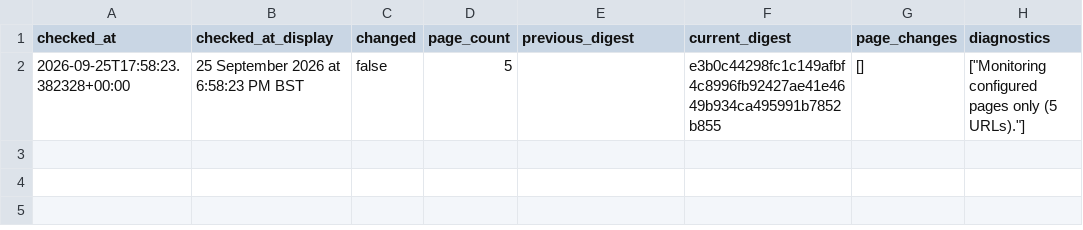
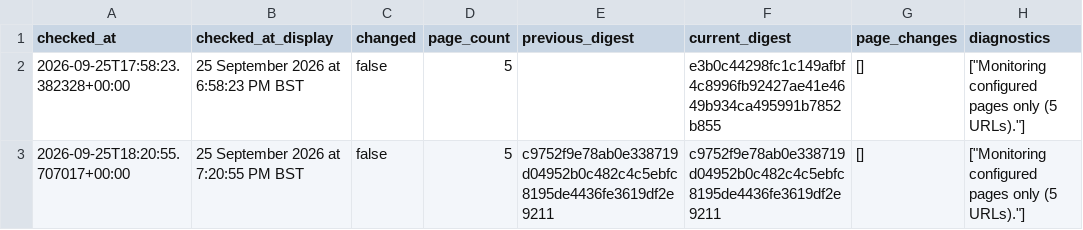
Before and after one commit to McKnightRider/CheckWebsiteUpdates, a CSV file: website/history.csv, drawn as a sheet; the diff names each change by its address in the sheet, - before the commit and + after, or states it on an @@ line.

```diff
--- a/website/history.csv
+++ b/website/history.csv
+row 3: 2026-09-25T18:20:55.707017+00:00 | 25 September 2026 at 7:20:55 PM BST | false | 5 | c9752f9e78ab0e338719d04952b0c482c4c5ebfc8195de4436fe3619df2e9211 | c9752f9e78ab0e338719d04952b0c482c4c5ebfc8195de4436fe3619df2e9211 | [] | ["Monitoring configured pages only (5 URLs)."]
```
Also changed, not shown: 4 other files.
